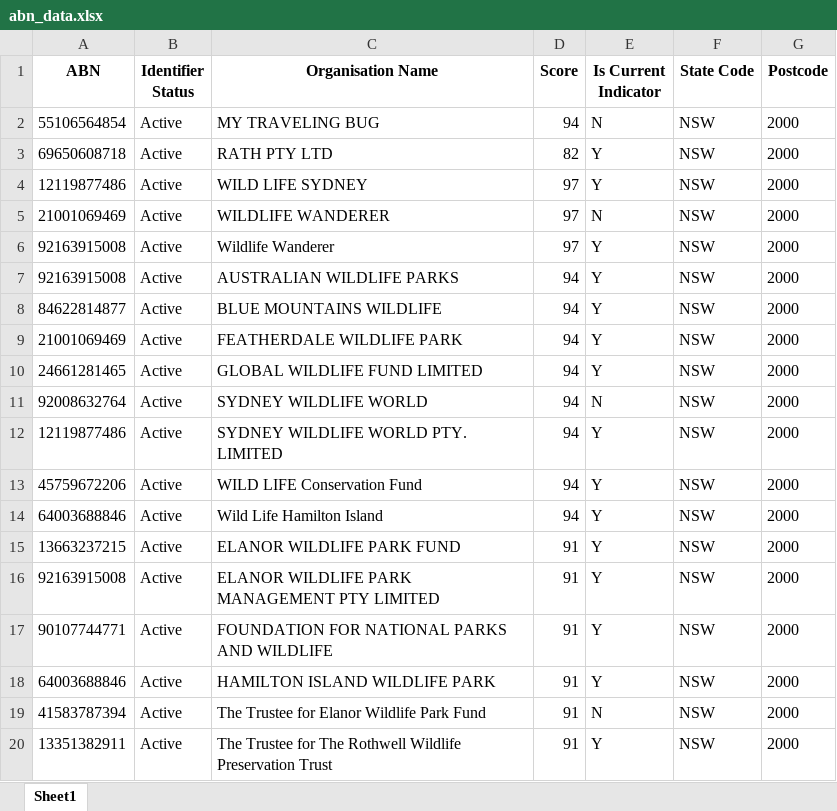
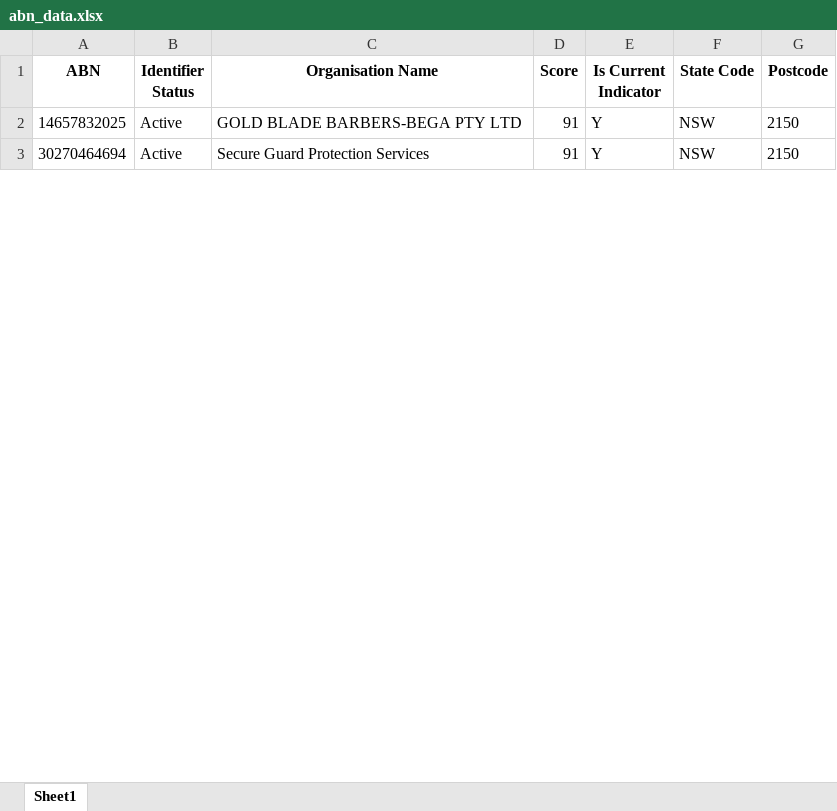
Before and after one commit to vishalraj247/ABN_Lookup_Tool, an Excel workbook: abn_data.xlsx, sheet Sheet1, drawn as a sheet; only a part is shown; values as stored, in another font and other column widths than the file's, no borders; removed rows and columns are numbered as before the commit, all else as after; the diff covers the shown part only; the diff names each change by its address in the sheet, - before the commit and + after, or states it on an @@ line.

```diff
--- a/abn_data.xlsx (sheet Sheet1)
+++ b/abn_data.xlsx (sheet Sheet1)
-row 2: 55106564854 | Active | MY TRAVELING BUG | 94 | N | NSW | 2000
-row 3: 69650608718 | Active | RATH PTY LTD | 82 | Y | NSW | 2000
-row 4: 12119877486 | Active | WILD LIFE SYDNEY | 97 | Y | NSW | 2000
-row 5: 21001069469 | Active | WILDLIFE WANDERER | 97 | N | NSW | 2000
-row 6: 92163915008 | Active | Wildlife Wanderer | 97 | Y | NSW | 2000
-row 7: 92163915008 | Active | AUSTRALIAN WILDLIFE PARKS | 94 | Y | NSW | 2000
-row 8: 84622814877 | Active | BLUE MOUNTAINS WILDLIFE | 94 | Y | NSW | 2000
-row 9: 21001069469 | Active | FEATHERDALE WILDLIFE PARK | 94 | Y | NSW | 2000
-row 10: 24661281465 | Active | GLOBAL WILDLIFE FUND LIMITED | 94 | Y | NSW | 2000
-row 11: 92008632764 | Active | SYDNEY WILDLIFE WORLD | 94 | N | NSW | 2000
-row 12: 12119877486 | Active | SYDNEY WILDLIFE WORLD PTY. LIMITED | 94 | Y | NSW | 2000
-row 13: 45759672206 | Active | WILD LIFE Conservation Fund | 94 | Y | NSW | 2000
-row 14: 64003688846 | Active | Wild Life Hamilton Island | 94 | Y | NSW | 2000
-row 15: 13663237215 | Active | ELANOR WILDLIFE PARK FUND | 91 | Y | NSW | 2000
-A2 (ABN): 92163915008
+A2 (ABN): 14657832025
-C2 (Organisation Name): ELANOR WILDLIFE PARK MANAGEMENT PTY LIMITED
+C2 (Organisation Name): GOLD BLADE BARBERS-BEGA PTY LTD
-G2 (Postcode): 2000
+G2 (Postcode): 2150
-row 17: 90107744771 | Active | FOUNDATION FOR NATIONAL PARKS AND WILDLIFE | 91 | Y | NSW | 2000
-row 18: 64003688846 | Active | HAMILTON ISLAND WILDLIFE PARK | 91 | Y | NSW | 2000
-row 19: 41583787394 | Active | The Trustee for Elanor Wildlife Park Fund | 91 | N | NSW | 2000
-A3 (ABN): 13351382911
+A3 (ABN): 30270464694
-C3 (Organisation Name): The Trustee for The Rothwell Wildlife Preservation Trust
+C3 (Organisation Name): Secure Guard Protection Services
-G3 (Postcode): 2000
+G3 (Postcode): 2150
```
Also changed, not shown: 4 added rows, 60 removed rows and 48 edited cells elsewhere in this sheet, 1 other file.
